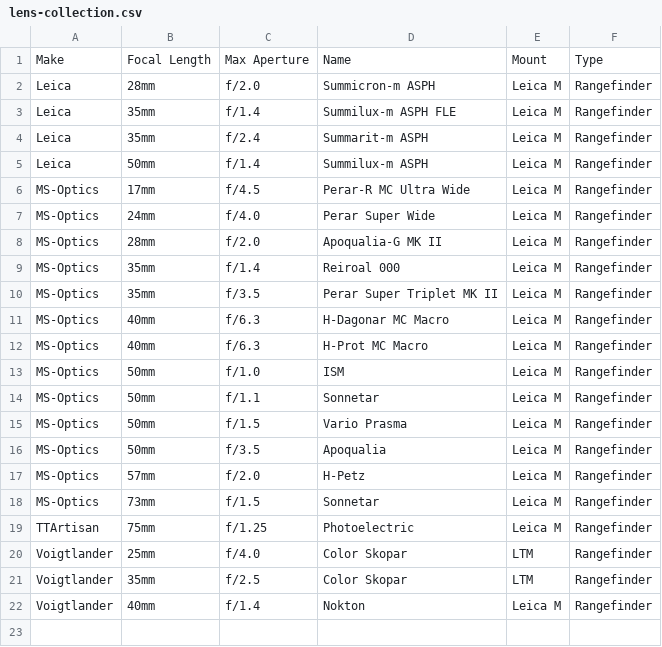
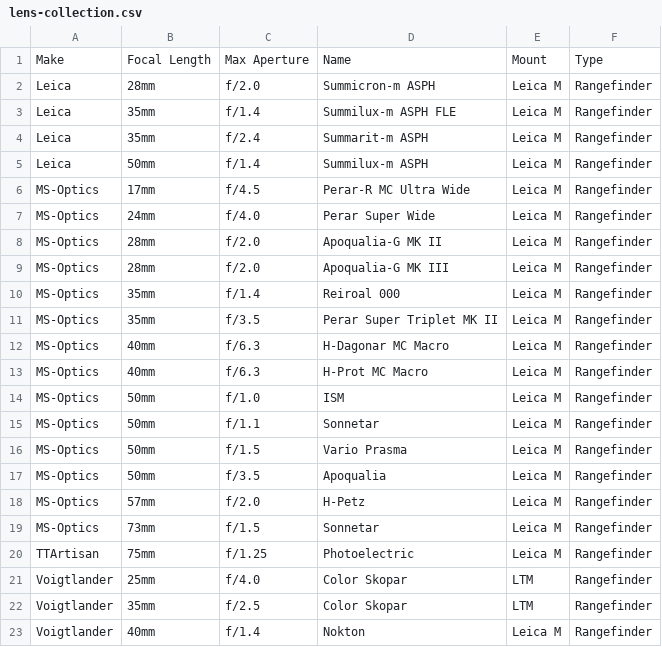
Before and after one commit to hegyessy/Collections, a CSV file: lens-collection.csv, drawn as a sheet.

Commit message:
Update lens-collection.csv

```diff
--- a/lens-collection.csv
+++ b/lens-collection.csv
@@ -8,2 +8,3 @@ MS-Optics, 24mm, f/4.0, Perar Super Wide, Leica M, Rangefinder
 MS-Optics, 28mm, f/2.0, Apoqualia-G MK II, Leica M, Rangefinder
+MS-Optics, 28mm, f/2.0, Apoqualia-G MK III, Leica M, Rangefinder
 MS-Optics, 35mm, f/1.4, Reiroal 000, Leica M, Rangefinder
```
